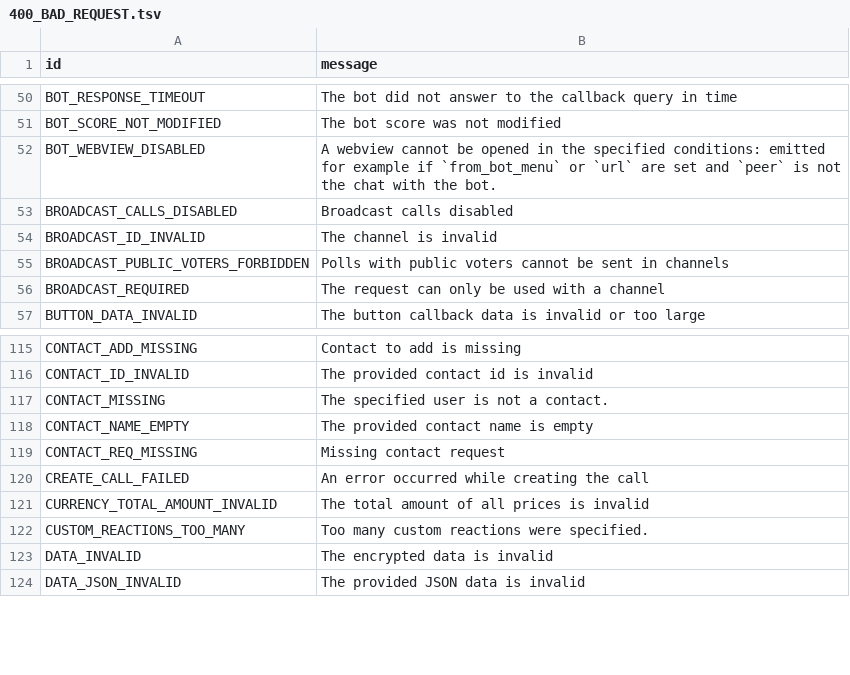
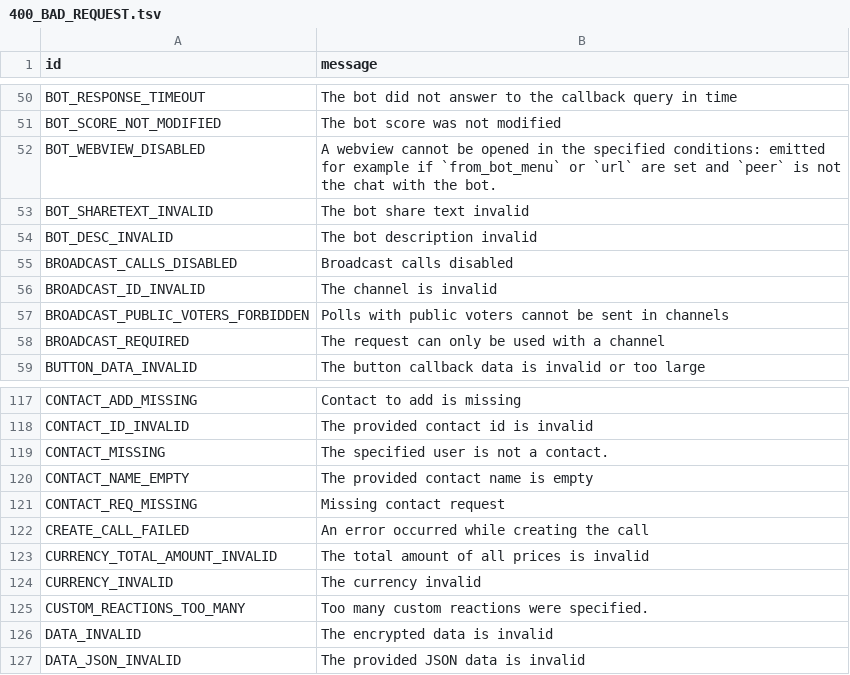
Before and after one commit to madloyer/pyrogram, a TSV file: compiler/errors/source/400_BAD_REQUEST.tsv, drawn as a sheet; only a part is shown, gaps mark what is left out.

Commit message:
Update 400_BAD_REQUEST.tsv

```diff
--- a/compiler/errors/source/400_BAD_REQUEST.tsv
+++ b/compiler/errors/source/400_BAD_REQUEST.tsv
@@ -52,2 +52,4 @@ BOT_SCORE_NOT_MODIFIED	The bot score was not modified
 BOT_WEBVIEW_DISABLED	A webview cannot be opened in the specified conditions: emitted for example if `from_bot_menu` or `url` are set and `peer` is not the chat with the bot.
+BOT_SHARETEXT_INVALID	The bot share text invalid
+BOT_DESC_INVALID	The bot description invalid
 BROADCAST_CALLS_DISABLED	Broadcast calls disabled
@@ -121,2 +123,3 @@ CREATE_CALL_FAILED	An error occurred while creating the call
 CURRENCY_TOTAL_AMOUNT_INVALID	The total amount of all prices is invalid
+CURRENCY_INVALID	The currency invalid
 CUSTOM_REACTIONS_TOO_MANY	Too many custom reactions were specified.
```
